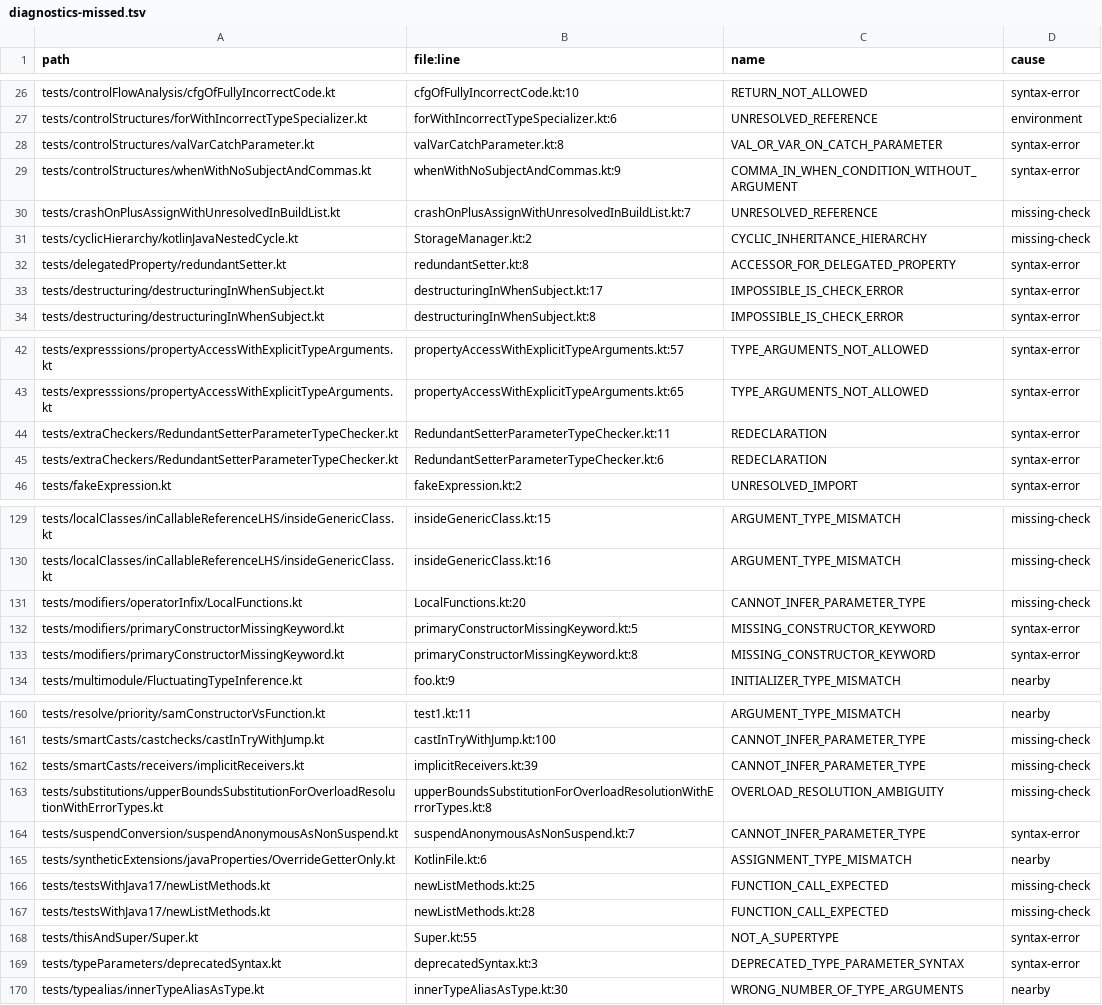
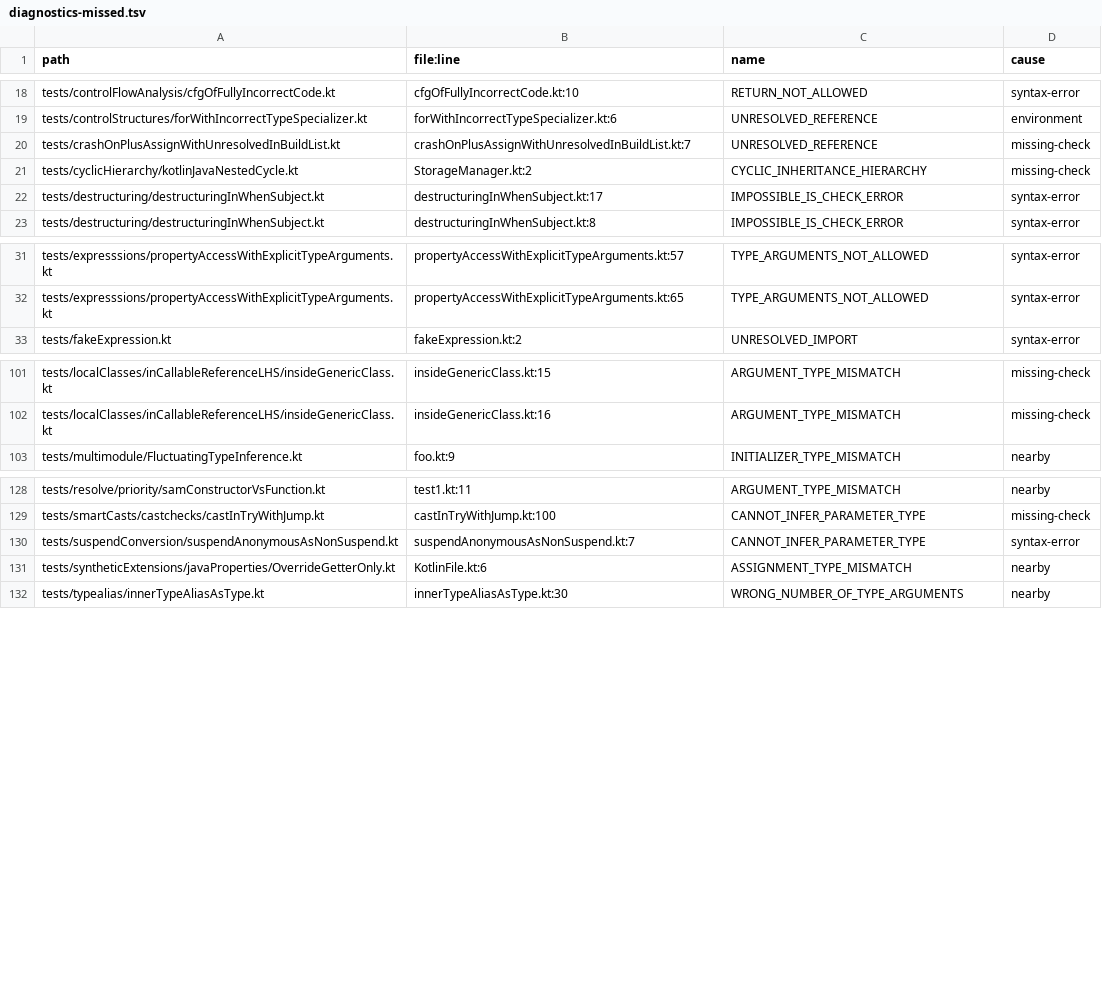
Before and after one commit to barteo/kotlin-compiler-go, a TSV file: bench/results/diagnostics-missed.tsv, drawn as a sheet; only a part is shown, gaps mark what is left out; the diff covers the shown part only.

```diff
--- a/bench/results/diagnostics-missed.tsv
+++ b/bench/results/diagnostics-missed.tsv
@@ -27,7 +19,4 @@ tests/controlFlowAnalysis/cfgOfFullyIncorrectCode.kt	cfgOfFullyIncorrectCode.kt:
 tests/controlStructures/forWithIncorrectTypeSpecializer.kt	forWithIncorrectTypeSpecializer.kt:6	UNRESOLVED_REFERENCE	environment
-tests/controlStructures/valVarCatchParameter.kt	valVarCatchParameter.kt:8	VAL_OR_VAR_ON_CATCH_PARAMETER	syntax-error
-tests/controlStructures/whenWithNoSubjectAndCommas.kt	whenWithNoSubjectAndCommas.kt:9	COMMA_IN_WHEN_CONDITION_WITHOUT_ARGUMENT	syntax-error
 tests/crashOnPlusAssignWithUnresolvedInBuildList.kt	crashOnPlusAssignWithUnresolvedInBuildList.kt:7	UNRESOLVED_REFERENCE	missing-check
 tests/cyclicHierarchy/kotlinJavaNestedCycle.kt	StorageManager.kt:2	CYCLIC_INHERITANCE_HIERARCHY	missing-check
-tests/delegatedProperty/redundantSetter.kt	redundantSetter.kt:8	ACCESSOR_FOR_DELEGATED_PROPERTY	syntax-error
 tests/destructuring/destructuringInWhenSubject.kt	destructuringInWhenSubject.kt:17	IMPOSSIBLE_IS_CHECK_ERROR	syntax-error
@@ -43,4 +32,2 @@ tests/expresssions/propertyAccessWithExplicitTypeArguments.kt	propertyAccessWith
 tests/expresssions/propertyAccessWithExplicitTypeArguments.kt	propertyAccessWithExplicitTypeArguments.kt:65	TYPE_ARGUMENTS_NOT_ALLOWED	syntax-error
-tests/extraCheckers/RedundantSetterParameterTypeChecker.kt	RedundantSetterParameterTypeChecker.kt:11	REDECLARATION	syntax-error
-tests/extraCheckers/RedundantSetterParameterTypeChecker.kt	RedundantSetterParameterTypeChecker.kt:6	REDECLARATION	syntax-error
 tests/fakeExpression.kt	fakeExpression.kt:2	UNRESOLVED_IMPORT	syntax-error
@@ -130,5 +102,2 @@ tests/localClasses/inCallableReferenceLHS/insideGenericClass.kt	insideGenericCla
 tests/localClasses/inCallableReferenceLHS/insideGenericClass.kt	insideGenericClass.kt:16	ARGUMENT_TYPE_MISMATCH	missing-check
-tests/modifiers/operatorInfix/LocalFunctions.kt	LocalFunctions.kt:20	CANNOT_INFER_PARAMETER_TYPE	missing-check
-tests/modifiers/primaryConstructorMissingKeyword.kt	primaryConstructorMissingKeyword.kt:5	MISSING_CONSTRUCTOR_KEYWORD	syntax-error
-tests/modifiers/primaryConstructorMissingKeyword.kt	primaryConstructorMissingKeyword.kt:8	MISSING_CONSTRUCTOR_KEYWORD	syntax-error
 tests/multimodule/FluctuatingTypeInference.kt	foo.kt:9	INITIALIZER_TYPE_MISMATCH	nearby
@@ -161,10 +129,4 @@ tests/resolve/priority/samConstructorVsFunction.kt	test1.kt:11	ARGUMENT_TYPE_MIS
 tests/smartCasts/castchecks/castInTryWithJump.kt	castInTryWithJump.kt:100	CANNOT_INFER_PARAMETER_TYPE	missing-check
-tests/smartCasts/receivers/implicitReceivers.kt	implicitReceivers.kt:39	CANNOT_INFER_PARAMETER_TYPE	missing-check
-tests/substitutions/upperBoundsSubstitutionForOverloadResolutionWithErrorTypes.kt	upperBoundsSubstitutionForOverloadResolutionWithErrorTypes.kt:8	OVERLOAD_RESOLUTION_AMBIGUITY	missing-check
 tests/suspendConversion/suspendAnonymousAsNonSuspend.kt	suspendAnonymousAsNonSuspend.kt:7	CANNOT_INFER_PARAMETER_TYPE	syntax-error
 tests/syntheticExtensions/javaProperties/OverrideGetterOnly.kt	KotlinFile.kt:6	ASSIGNMENT_TYPE_MISMATCH	nearby
-tests/testsWithJava17/newListMethods.kt	newListMethods.kt:25	FUNCTION_CALL_EXPECTED	missing-check
-tests/testsWithJava17/newListMethods.kt	newListMethods.kt:28	FUNCTION_CALL_EXPECTED	missing-check
-tests/thisAndSuper/Super.kt	Super.kt:55	NOT_A_SUPERTYPE	syntax-error
-tests/typeParameters/deprecatedSyntax.kt	deprecatedSyntax.kt:3	DEPRECATED_TYPE_PARAMETER_SYNTAX	syntax-error
 tests/typealias/innerTypeAliasAsType.kt	innerTypeAliasAsType.kt:30	WRONG_NUMBER_OF_TYPE_ARGUMENTS	nearby
```
Also changed, not shown: 25 removed rows and 2 edited cells elsewhere in this file, 2 other files.
